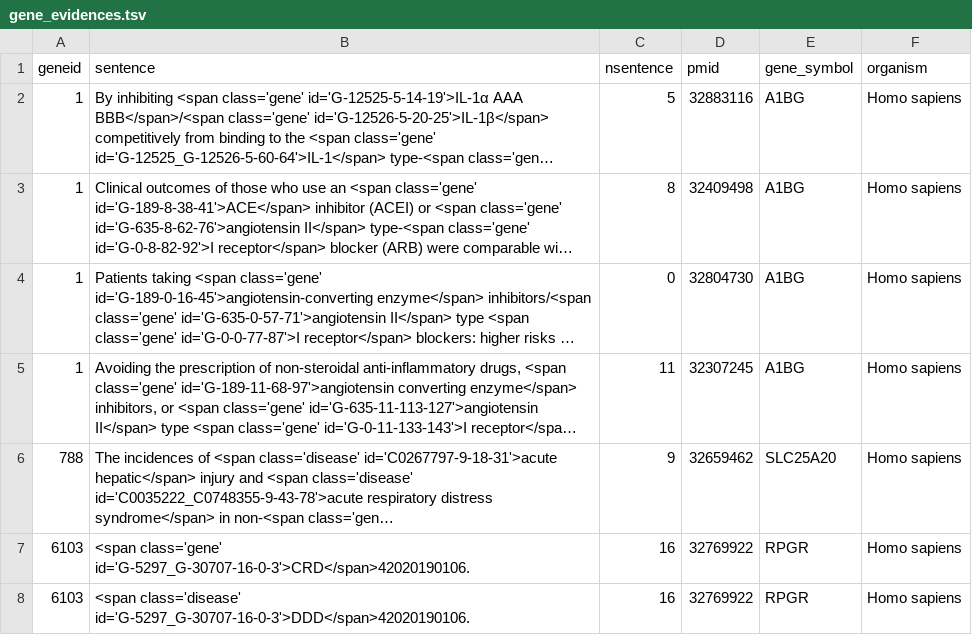
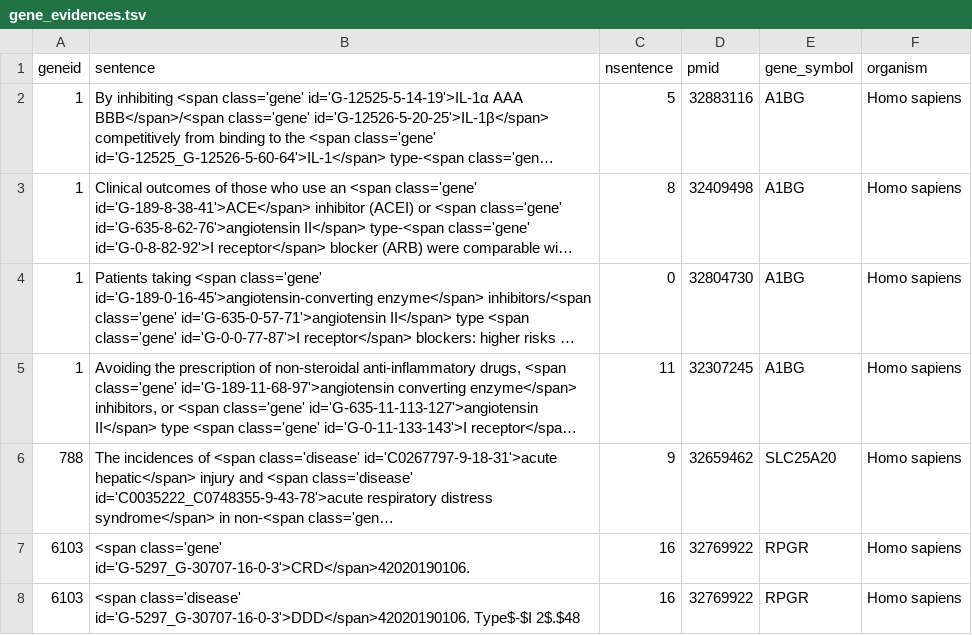
Before and after one commit to cjwang0318/Preprocessing, a TSV file: gene_evidences.tsv, drawn as a sheet; long unchanged cells end in ….

```diff
--- a/gene_evidences.tsv
+++ b/gene_evidences.tsv
@@ -7,2 +7,2 @@ geneid	sentence	nsentence	pmid	gene_symbol	organism
 6103	<span class='gene' id='G-5297_G-30707-16-0-3'>CRD</span>42020190106.	16	32769922	RPGR	Homo sapiens
-6103	<span class='disease' id='G-5297_G-30707-16-0-3'>DDD</span>42020190106.	16	32769922	RPGR	Homo sapiens
+6103	<span class='disease' id='G-5297_G-30707-16-0-3'>DDD</span>42020190106. Type$-$I 2$.$48	16	32769922	RPGR	Homo sapiens
```
Also changed, not shown: 2 other files.
